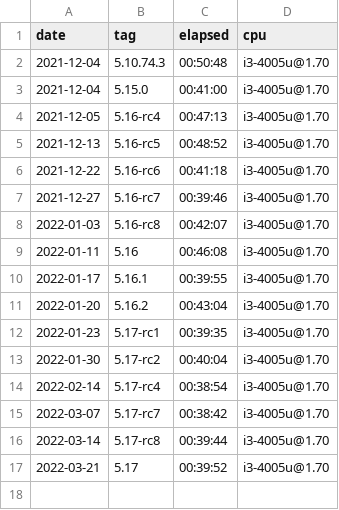
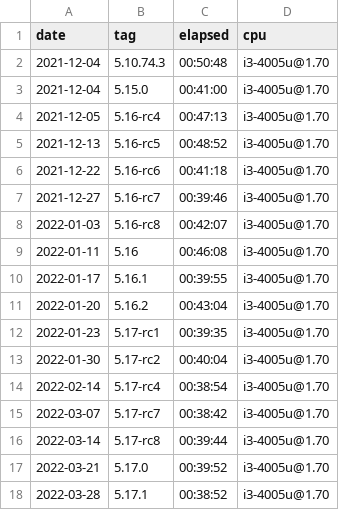
Before and after one commit to oleksis/wsl2-linux-kernel-config, a CSV file: build-time.csv, drawn as a sheet.

Commit message:
Update .csv for 5.17.1

```diff
--- a/build-time.csv
+++ b/build-time.csv
@@ -16,2 +16,3 @@ date,tag,elapsed,cpu
 2022-03-14,5.17-rc8,00:39:44,i3-4005u@1.70
-2022-03-21,5.17,00:39:52,i3-4005u@1.70
+2022-03-21,5.17.0,00:39:52,i3-4005u@1.70
+2022-03-28,5.17.1,00:38:52,i3-4005u@1.70
```
